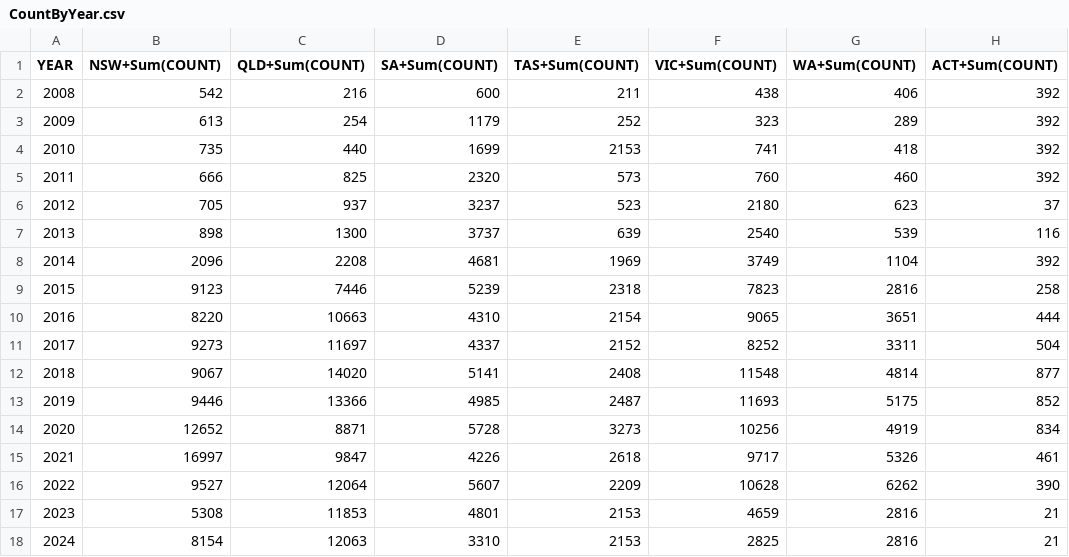
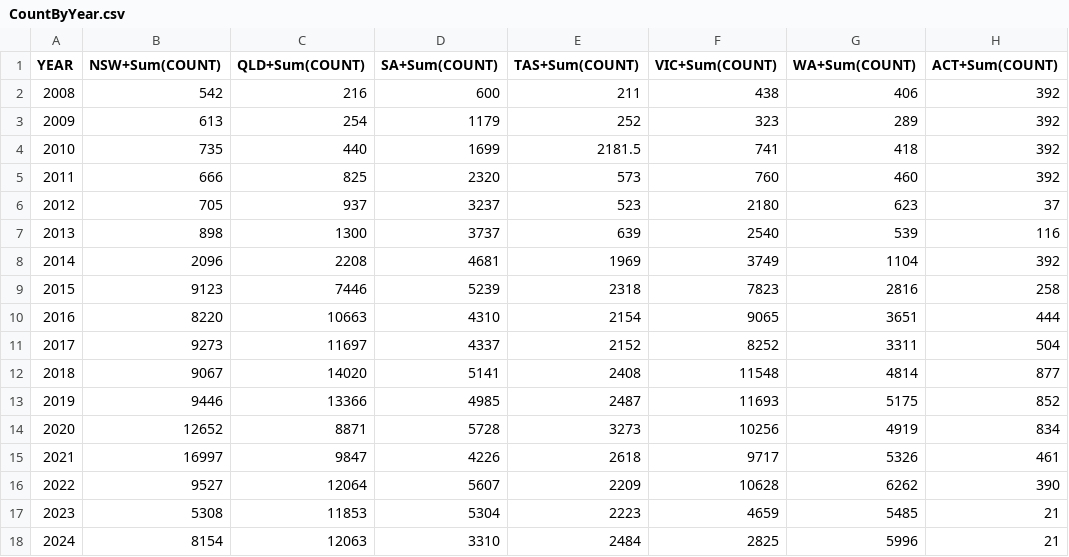
Before and after one commit to PhaseOfTheMoon/COS30045_DataVisualization, a CSV file: data/CountByYear.csv, drawn as a sheet; only a part is shown; the diff names each change by its address in the sheet, - before the commit and + after, or states it on an @@ line.

```diff
--- a/data/CountByYear.csv
+++ b/data/CountByYear.csv
-E4 (TAS+Sum(COUNT)): 2153
+E4 (TAS+Sum(COUNT)): 2181.5
-D17 (SA+Sum(COUNT)): 4801
+D17 (SA+Sum(COUNT)): 5304
-E17 (TAS+Sum(COUNT)): 2153
+E17 (TAS+Sum(COUNT)): 2223
-G17 (WA+Sum(COUNT)): 2816
+G17 (WA+Sum(COUNT)): 5485
-E18 (TAS+Sum(COUNT)): 2153
+E18 (TAS+Sum(COUNT)): 2484
-G18 (WA+Sum(COUNT)): 2816
+G18 (WA+Sum(COUNT)): 5996
```
Also changed, not shown: data/DetectionMethodByYear.csv, data/DrugtestByJurisdiction10k.csv, 13 other files.
